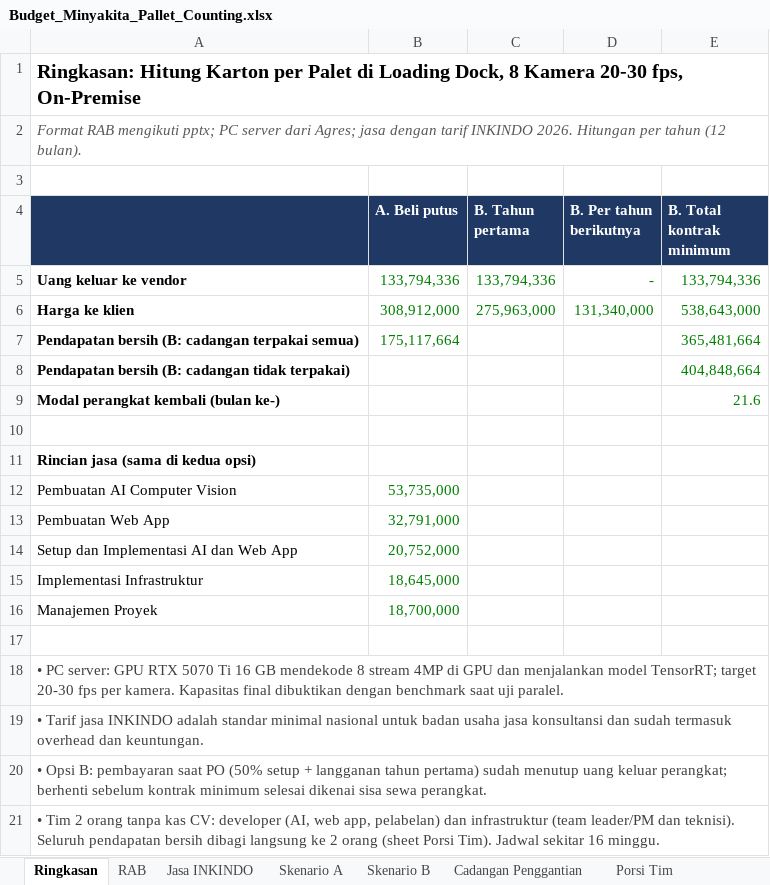
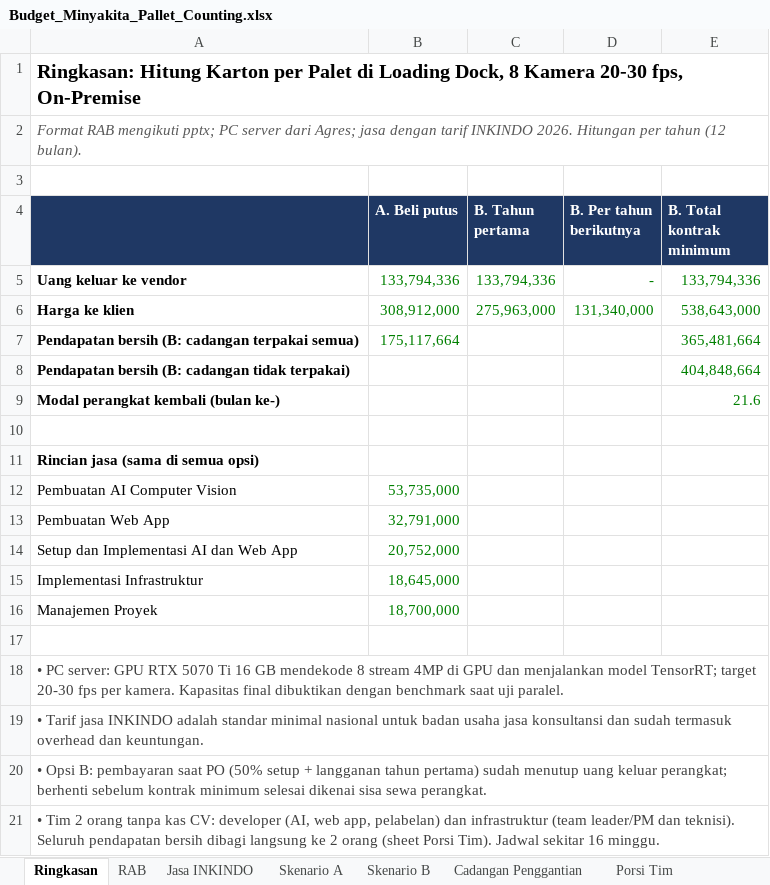
Before and after one commit to sndypvtra/coba_coba, an Excel workbook: projects/minyakita_pallet_budget/Budget_Minyakita_Pallet_Counting.xlsx, sheet Ringkasan, drawn as a sheet; values as stored, in another font and other column widths than the file's, no borders; the diff names each change by its address in the sheet, - before the commit and + after, or states it on an @@ line.

```diff
--- a/projects/minyakita_pallet_budget/Budget_Minyakita_Pallet_Counting.xlsx (sheet Ringkasan)
+++ b/projects/minyakita_pallet_budget/Budget_Minyakita_Pallet_Counting.xlsx (sheet Ringkasan)
-A11: Rincian jasa (sama di kedua opsi)
+A11: Rincian jasa (sama di semua opsi)
```
Also changed, not shown: projects/minyakita_pallet_budget/Budget_Minyakita_Pallet_Counting_4Kamera.xlsx, projects/minyakita_pallet_budget/Penawaran_Minyakita_Loading_Dock.xlsx, 3 other files.
